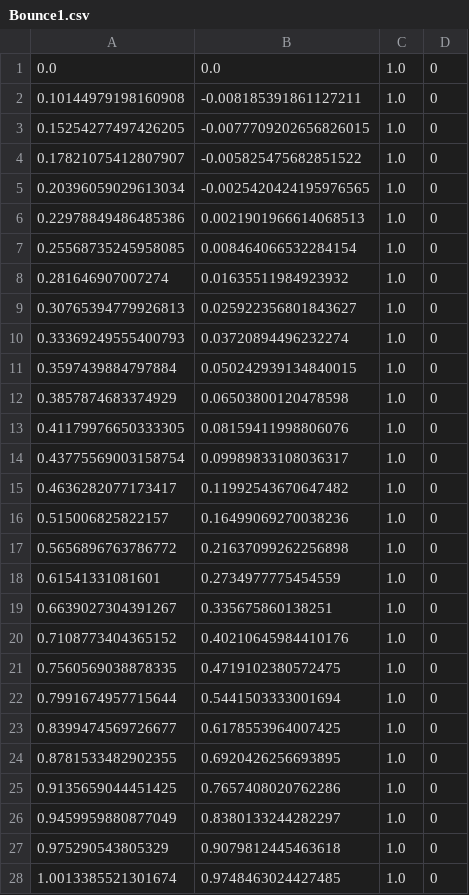
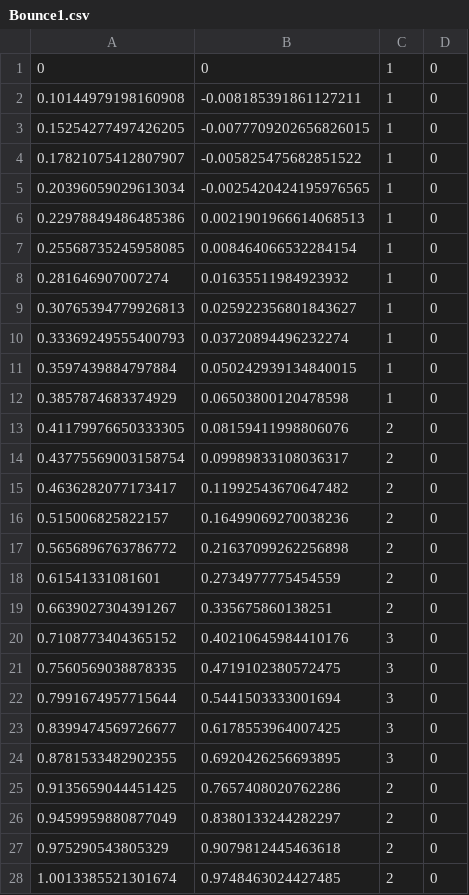
Before and after one commit to Monarch-Robotics-1245/FRC-2021, a CSV file: src/main/deploy/Bounce1.csv, drawn as a sheet; only a part is shown; the diff covers the shown part only.

```diff
--- a/src/main/deploy/Bounce1.csv
+++ b/src/main/deploy/Bounce1.csv
@@ -1,28 +1,28 @@
-0.0,0.0,1.0,0
-0.10144979198160908,-0.008185391861127211,1.0,0
-0.15254277497426205,-0.0077709202656826015,1.0,0
-0.17821075412807907,-0.005825475682851522,1.0,0
-0.20396059029613034,-0.0025420424195976565,1.0,0
-0.22978849486485386,0.0021901966614068513,1.0,0
-0.25568735245958085,0.008464066532284154,1.0,0
-0.281646907007274,0.01635511984923932,1.0,0
-0.30765394779926813,0.025922356801843627,1.0,0
-0.33369249555400793,0.03720894496232274,1.0,0
-0.3597439884797884,0.050242939134840015,1.0,0
-0.3857874683374929,0.06503800120478598,1.0,0
-0.41179976650333305,0.08159411998806076,1.0,0
-0.43775569003158754,0.09989833108036317,1.0,0
-0.4636282077173417,0.11992543670647482,1.0,0
-0.515006825822157,0.16499069270038236,1.0,0
-0.5656896763786772,0.21637099262256898,1.0,0
-0.61541331081601,0.2734977775454559,1.0,0
-0.6639027304391267,0.335675860138251,1.0,0
-0.7108773404365152,0.40210645984410176,1.0,0
-0.7560569038878335,0.4719102380572475,1.0,0
-0.7991674957715644,0.5441503333001694,1.0,0
-0.8399474569726677,0.6178553964007425,1.0,0
-0.8781533482902355,0.6920426256693895,1.0,0
-0.9135659044451425,0.7657408020762286,1.0,0
-0.9459959880877049,0.8380133244282297,1.0,0
-0.975290543805329,0.9079812445463618,1.0,0
-1.0013385521301674,0.9748463024427485,1.0,0
+0,0,1,0
+0.10144979198160908,-0.008185391861127211,1,0
+0.15254277497426205,-0.0077709202656826015,1,0
+0.17821075412807907,-0.005825475682851522,1,0
+0.20396059029613034,-0.0025420424195976565,1,0
+0.22978849486485386,0.0021901966614068513,1,0
+0.25568735245958085,0.008464066532284154,1,0
+0.281646907007274,0.01635511984923932,1,0
+0.30765394779926813,0.025922356801843627,1,0
+0.33369249555400793,0.03720894496232274,1,0
+0.3597439884797884,0.050242939134840015,1,0
+0.3857874683374929,0.06503800120478598,1,0
+0.41179976650333305,0.08159411998806076,2,0
+0.43775569003158754,0.09989833108036317,2,0
+0.4636282077173417,0.11992543670647482,2,0
+0.515006825822157,0.16499069270038236,2,0
+0.5656896763786772,0.21637099262256898,2,0
+0.61541331081601,0.2734977775454559,2,0
+0.6639027304391267,0.335675860138251,2,0
+0.7108773404365152,0.40210645984410176,3,0
+0.7560569038878335,0.4719102380572475,3,0
+0.7991674957715644,0.5441503333001694,3,0
+0.8399474569726677,0.6178553964007425,3,0
+0.8781533482902355,0.6920426256693895,3,0
+0.9135659044451425,0.7657408020762286,2,0
+0.9459959880877049,0.8380133244282297,2,0
+0.975290543805329,0.9079812445463618,2,0
+1.0013385521301674,0.9748463024427485,2,0
```
Also changed, not shown: 6 edited cells elsewhere in this file, src/main/deploy/Bounce2.csv, src/main/deploy/Bounce3.csv, 9 other files.
